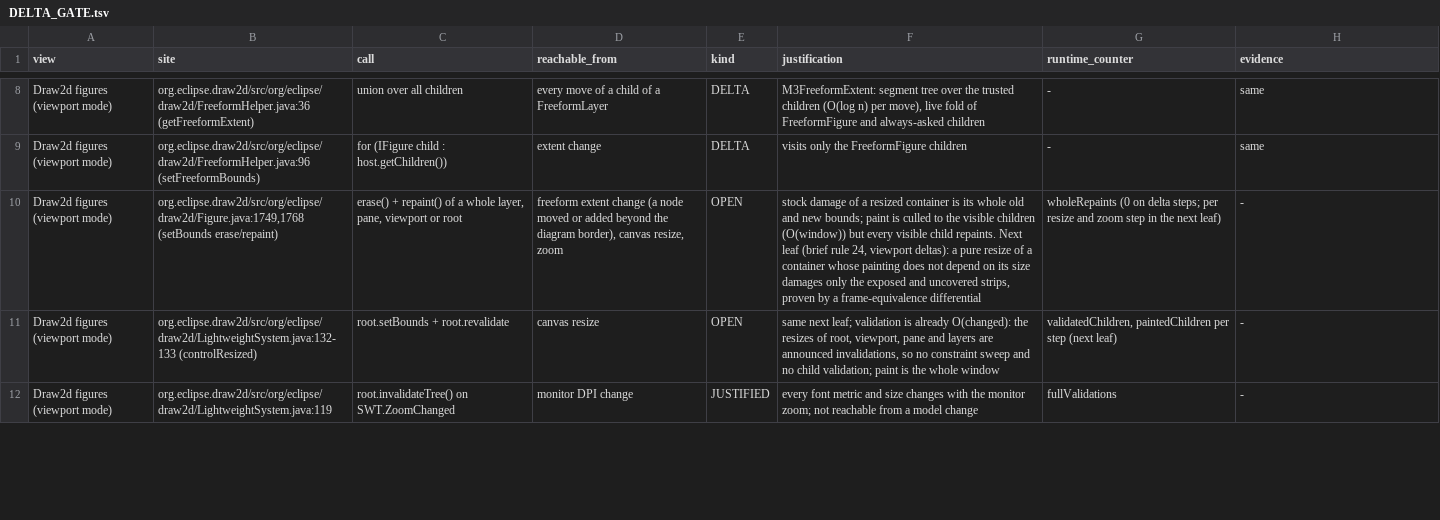
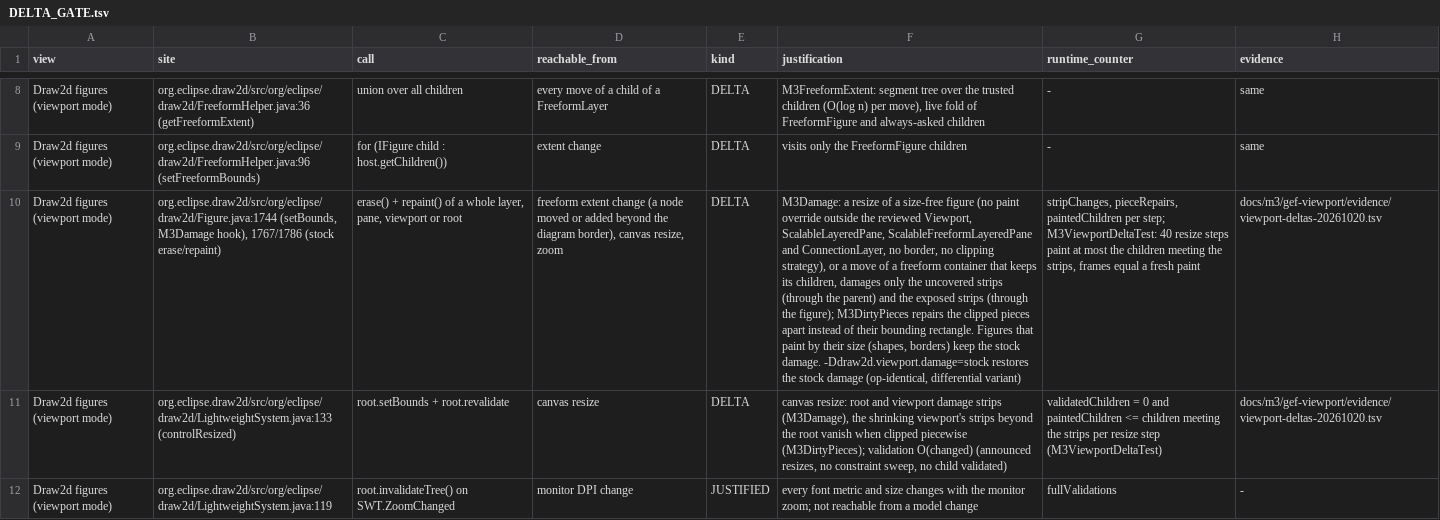
Before and after one commit to hsoliwal/gef-classic, a TSV file: docs/m3/gef-viewport/DELTA_GATE.tsv, drawn as a sheet; only a part is shown, gaps mark what is left out; the diff covers the shown part only; the diff names each change by its address in the sheet, - before the commit and + after, or states it on an @@ line.

```diff
--- a/docs/m3/gef-viewport/DELTA_GATE.tsv
+++ b/docs/m3/gef-viewport/DELTA_GATE.tsv
-B10 (site): org.eclipse.draw2d/src/org/eclipse/draw2d/Figure.java:1749,1768 (setBounds erase/repaint)
+B10 (site): org.eclipse.draw2d/src/org/eclipse/draw2d/Figure.java:1744 (setBounds, M3Damage hook), 1767/1786 (stock erase/repaint)
-E10:E11 (kind): OPEN
+E10:E11 (kind): DELTA
-F10 (justification): stock damage of a resized container is its whole old and new bounds; paint is culled to the visible children (O(window)) but every visible child repaints. Next leaf (brief rule 24, viewport deltas): a pure resize of a container whose painting does not depend on its size damages only the exposed and uncovered strips, proven by a frame-equivalence differential
+F10 (justification): M3Damage: a resize of a size-free figure (no paint override outside the reviewed Viewport, ScalableLayeredPane, ScalableFreeformLayeredPane and ConnectionLayer, no border, no clipping strategy), or a move of a freeform container that keeps its children, damages only the uncovered strips (through the parent) and the exposed strips (through the figure); M3DirtyPieces repairs the clipped pieces apart instead of their bounding rectangle. Figures that paint by their size (shapes, borders) keep the stock damage. -Ddraw2d.viewport.damage=stock restores the stock damage (op-identical, differential variant)
-G10 (runtime_counter): wholeRepaints (0 on delta steps; per resize and zoom step in the next leaf)
+G10 (runtime_counter): stripChanges, pieceRepairs, paintedChildren per step; M3ViewportDeltaTest: 40 resize steps paint at most the children meeting the strips, frames equal a fresh paint
-H10:H11 (evidence): -
+H10:H11 (evidence): docs/m3/gef-viewport/evidence/viewport-deltas-20261020.tsv
-B11 (site): org.eclipse.draw2d/src/org/eclipse/draw2d/LightweightSystem.java:132-133 (controlResized)
+B11 (site): org.eclipse.draw2d/src/org/eclipse/draw2d/LightweightSystem.java:133 (controlResized)
-F11 (justification): same next leaf; validation is already O(changed): the resizes of root, viewport, pane and layers are announced invalidations, so no constraint sweep and no child validation; paint is the whole window
+F11 (justification): canvas resize: root and viewport damage strips (M3Damage), the shrinking viewport's strips beyond the root vanish when clipped piecewise (M3DirtyPieces); validation O(changed) (announced resizes, no constraint sweep, no child validated)
-G11 (runtime_counter): validatedChildren, paintedChildren per step (next leaf)
+G11 (runtime_counter): validatedChildren = 0 and paintedChildren <= children meeting the strips per resize step (M3ViewportDeltaTest)
```
Also changed, not shown: 3 edited cells elsewhere in this file, docs/m3/gef-viewport/OPTIMIZATION_LEDGER.tsv, 5 other files.
